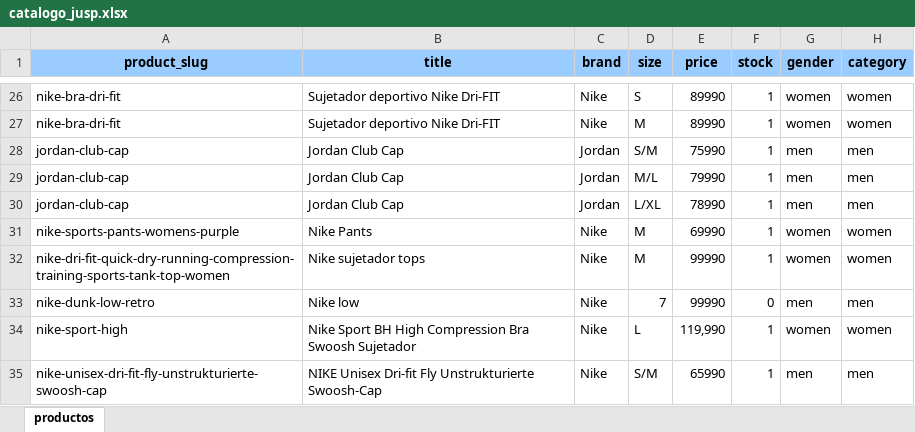
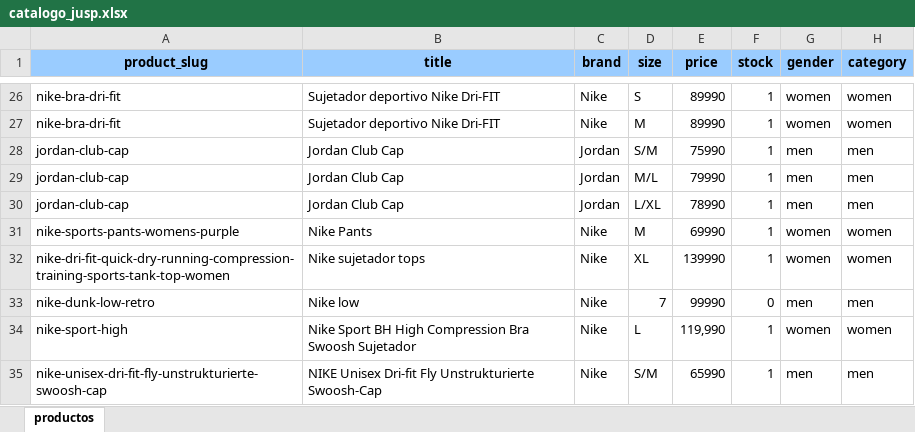
Before and after one commit to JUSEPE11/JUSP-CLIENT, an Excel workbook: data/catalogo_jusp.xlsx, sheet productos, drawn as a sheet; only a part is shown, gaps mark what is left out; values as stored, in another font and other column widths than the file's, no borders; the diff names each change by its address in the sheet, - before the commit and + after, or states it on an @@ line.

Commit message:
deploy: update JUSP

```diff
--- a/data/catalogo_jusp.xlsx (sheet productos)
+++ b/data/catalogo_jusp.xlsx (sheet productos)
-D32 (size): M
+D32 (size): XL
-E32 (price): 99990
+E32 (price): 139990
```
Also changed, not shown: 6 other files.
